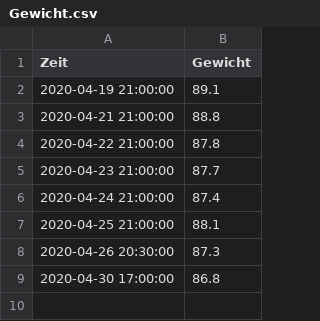
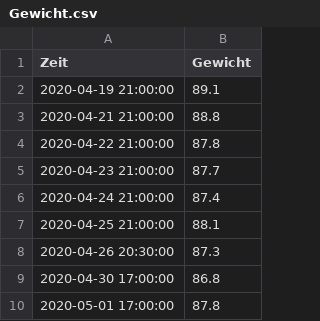
Before and after one commit to WeichselRiver/StampManager, a CSV file: Gewicht.csv, drawn as a sheet; the diff names each change by its address in the sheet, - before the commit and + after, or states it on an @@ line.

Commit message:
Update Gewicht.csv

```diff
--- a/Gewicht.csv
+++ b/Gewicht.csv
+row 10: 2020-05-01 17:00:00 | 87.8
```
